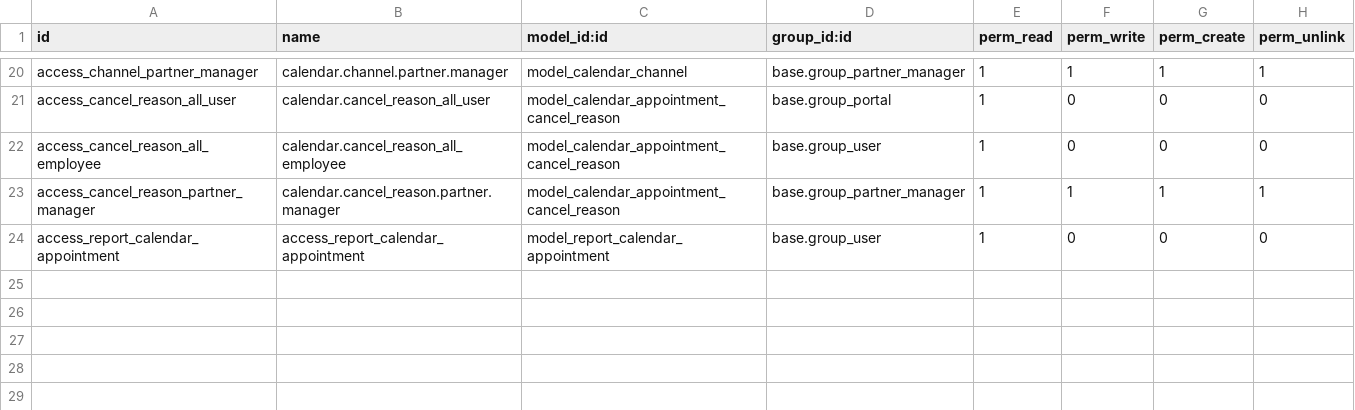
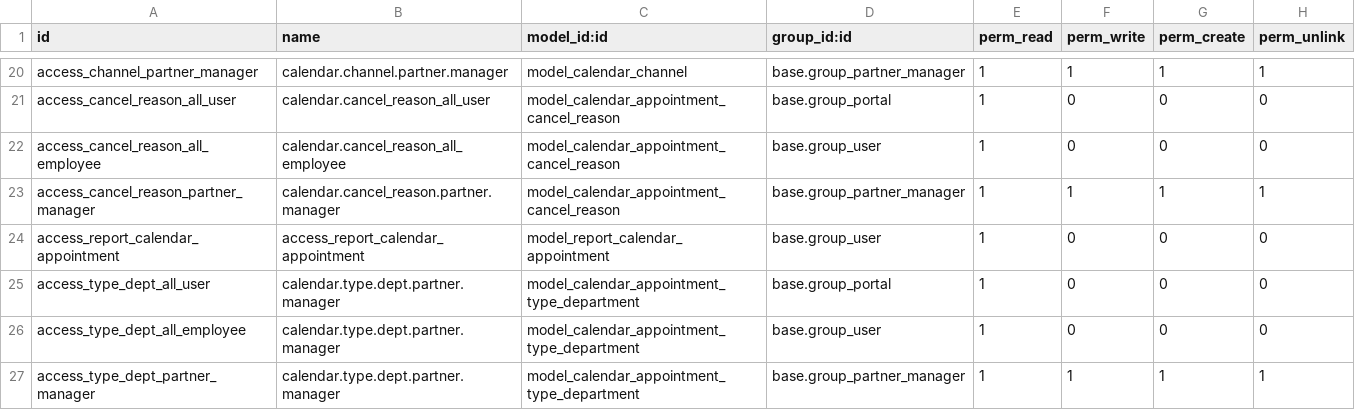
Before and after one commit to vertelab/odoo-af, a CSV file: calendar_af/security/ir.model.access.csv, drawn as a sheet; only a part is shown, gaps mark what is left out; the diff names each change by its address in the sheet, - before the commit and + after, or states it on an @@ line.

Commit message:
calendar_af: added parameters to hr.department and fixed a few bugs

```diff
--- a/calendar_af/security/ir.model.access.csv
+++ b/calendar_af/security/ir.model.access.csv
+row 25: access_type_dept_all_user | calendar.type.dept.partner.manager | model_calendar_appointment_type_department | base.group_portal | 1 | 0 | 0 | 0
+row 26: access_type_dept_all_employee | calendar.type.dept.partner.manager | model_calendar_appointment_type_department | base.group_user | 1 | 0 | 0 | 0
+row 27: access_type_dept_partner_manager | calendar.type.dept.partner.manager | model_calendar_appointment_type_department | base.group_partner_manager | 1 | 1 | 1 | 1
```
Also changed, not shown: 8 other files.
